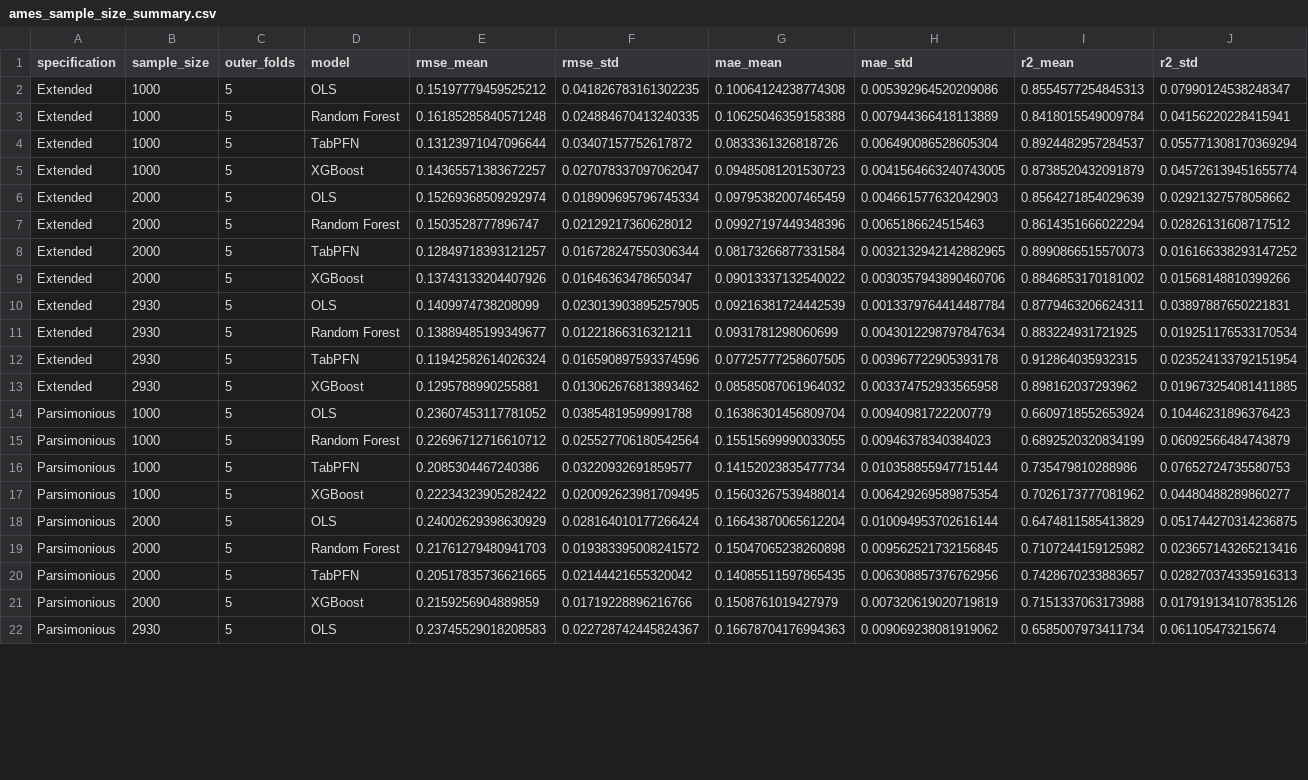
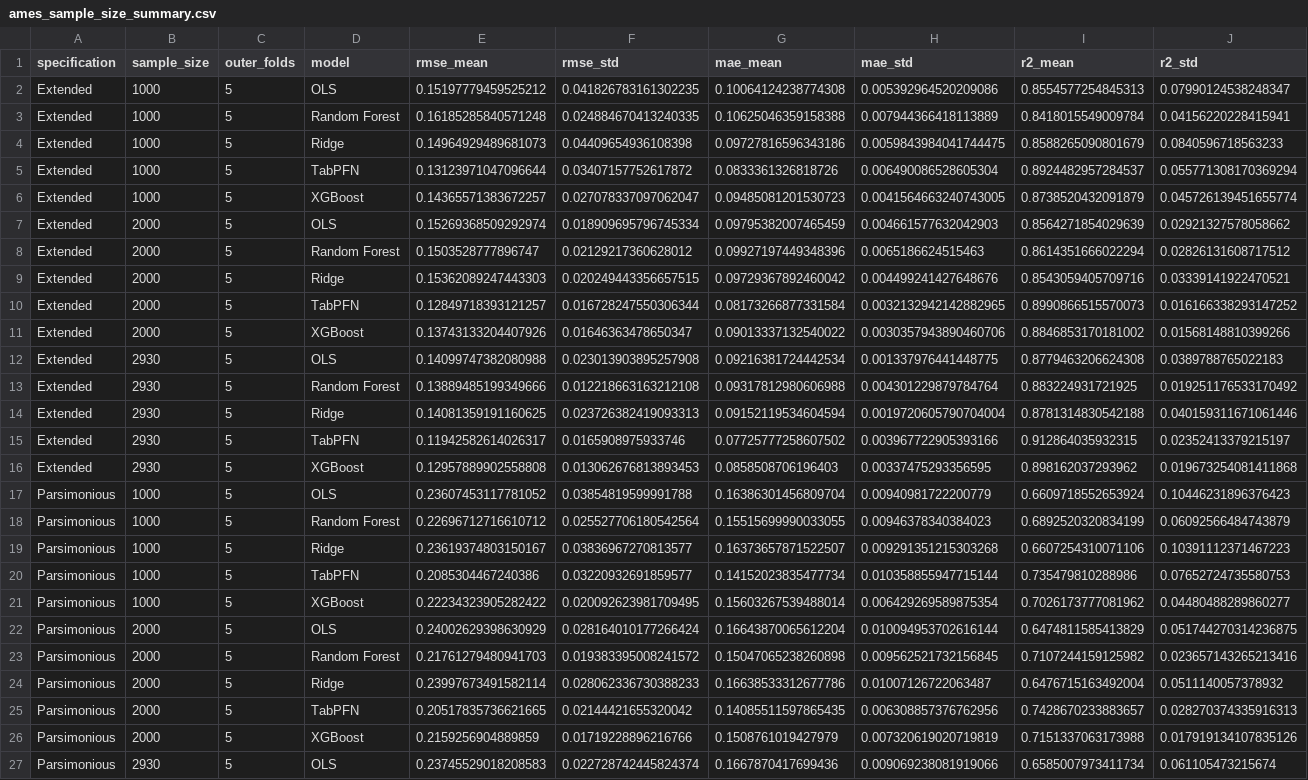
Before and after one commit to Brjmeilof/Thesis_FTM_housing_Prices, a CSV file: Results/ames_sample_size_summary.csv, drawn as a sheet; only a part is shown; the diff covers the shown part only.

```diff
--- a/Results/ames_sample_size_summary.csv
+++ b/Results/ames_sample_size_summary.csv
@@ -3,2 +3,3 @@ Extended,1000,5,OLS,0.15197779459525212,0.041826783161302235,0.10064124238774308
 Extended,1000,5,Random Forest,0.16185285840571248,0.024884670413240335,0.10625046359158388,0.007944366418113889,0.8418015549009784,0.04156220228415941
+Extended,1000,5,Ridge,0.14964929489681073,0.04409654936108398,0.09727816596343186,0.0059843984041744475,0.8588265090801679,0.0840596718563233
 Extended,1000,5,TabPFN,0.13123971047096644,0.03407157752617872,0.0833361326818726,0.006490086528605304,0.8924482957284537,0.055771308170369294
@@ -7,10 +8,13 @@ Extended,2000,5,OLS,0.15269368509292974,0.018909695796745334,0.09795382007465459
 Extended,2000,5,Random Forest,0.1503528777896747,0.02129217360628012,0.09927197449348396,0.0065186624515463,0.8614351666022294,0.02826131608717512
+Extended,2000,5,Ridge,0.15362089247443303,0.020249443356657515,0.09729367892460042,0.004499241427648676,0.8543059405709716,0.03339141922470521
 Extended,2000,5,TabPFN,0.12849718393121257,0.016728247550306344,0.08173266877331584,0.0032132942142882965,0.8990866515570073,0.016166338293147252
 Extended,2000,5,XGBoost,0.13743133204407926,0.01646363478650347,0.09013337132540022,0.0030357943890460706,0.8846853170181002,0.01568148810399266
-Extended,2930,5,OLS,0.1409974738208099,0.023013903895257905,0.09216381724442539,0.0013379764414487784,0.8779463206624311,0.03897887650221831
-Extended,2930,5,Random Forest,0.13889485199349677,0.01221866316321211,0.0931781298060699,0.0043012298797847634,0.883224931721925,0.019251176533170534
-Extended,2930,5,TabPFN,0.11942582614026324,0.016590897593374596,0.07725777258607505,0.003967722905393178,0.912864035932315,0.023524133792151954
-Extended,2930,5,XGBoost,0.1295788990255881,0.013062676813893462,0.08585087061964032,0.003374752933565958,0.898162037293962,0.019673254081411885
+Extended,2930,5,OLS,0.14099747382080988,0.023013903895257908,0.09216381724442534,0.001337976441448775,0.8779463206624308,0.0389788765022183
+Extended,2930,5,Random Forest,0.13889485199349666,0.012218663163212108,0.09317812980606988,0.004301229879784764,0.883224931721925,0.019251176533170492
+Extended,2930,5,Ridge,0.14081359191160625,0.023726382419093313,0.09152119534604594,0.0019720605790704004,0.8781314830542188,0.040159311671061446
+Extended,2930,5,TabPFN,0.11942582614026317,0.0165908975933746,0.07725777258607502,0.003967722905393166,0.912864035932315,0.02352413379215197
+Extended,2930,5,XGBoost,0.12957889902558808,0.013062676813893453,0.0858508706196403,0.00337475293356595,0.898162037293962,0.019673254081411868
 Parsimonious,1000,5,OLS,0.23607453117781052,0.03854819599991788,0.16386301456809704,0.00940981722200779,0.6609718552653924,0.10446231896376423
 Parsimonious,1000,5,Random Forest,0.22696712716610712,0.025527706180542564,0.15515699990033055,0.00946378340384023,0.6892520320834199,0.06092566484743879
+Parsimonious,1000,5,Ridge,0.23619374803150167,0.03836967270813577,0.16373657871522507,0.009291351215303268,0.6607254310071106,0.10391112371467223
 Parsimonious,1000,5,TabPFN,0.2085304467240386,0.03220932691859577,0.14152023835477734,0.010358855947715144,0.735479810288986,0.07652724735580753
@@ -19,4 +23,5 @@ Parsimonious,2000,5,OLS,0.24002629398630929,0.028164010177266424,0.1664387006561
 Parsimonious,2000,5,Random Forest,0.21761279480941703,0.019383395008241572,0.15047065238260898,0.009562521732156845,0.7107244159125982,0.023657143265213416
+Parsimonious,2000,5,Ridge,0.23997673491582114,0.028062336730388233,0.16638533312677786,0.01007126722063487,0.6476715163492004,0.0511140057378932
 Parsimonious,2000,5,TabPFN,0.20517835736621665,0.02144421655320042,0.14085511597865435,0.006308857376762956,0.7428670233883657,0.028270374335916313
 Parsimonious,2000,5,XGBoost,0.2159256904889859,0.01719228896216766,0.1508761019427979,0.007320619020719819,0.7151337063173988,0.017919134107835126
-Parsimonious,2930,5,OLS,0.23745529018208583,0.022728742445824367,0.16678704176994363,0.009069238081919062,0.6585007973411734,0.061105473215674
+Parsimonious,2930,5,OLS,0.23745529018208583,0.022728742445824374,0.1667870417699436,0.009069238081919066,0.6585007973411734,0.061105473215674
```
Also changed, not shown: 1 added row and 12 edited cells elsewhere in this file, Results/ames_sample_size_combined_summary.csv, Results/ames_sample_size_fold_results.csv, 18 other files.
